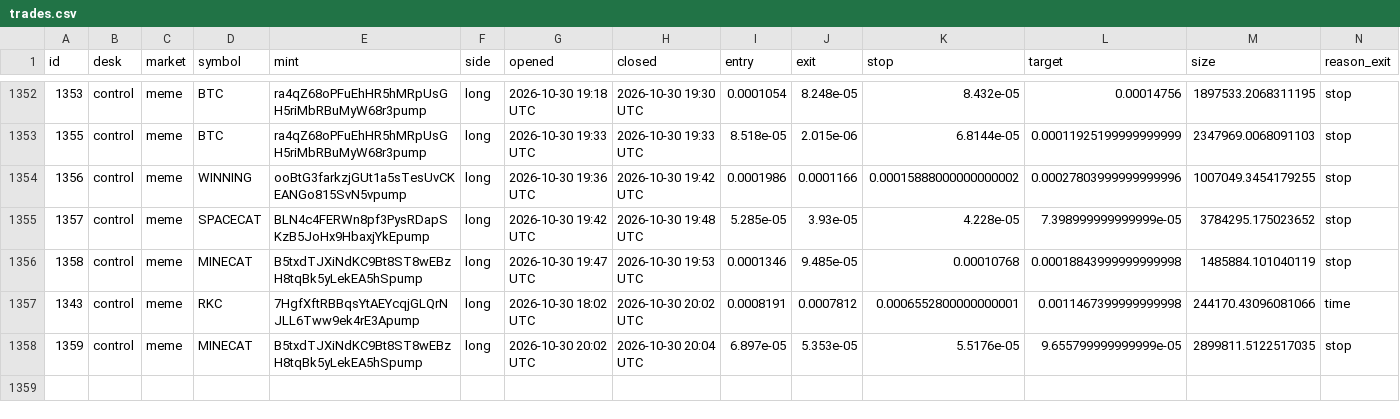
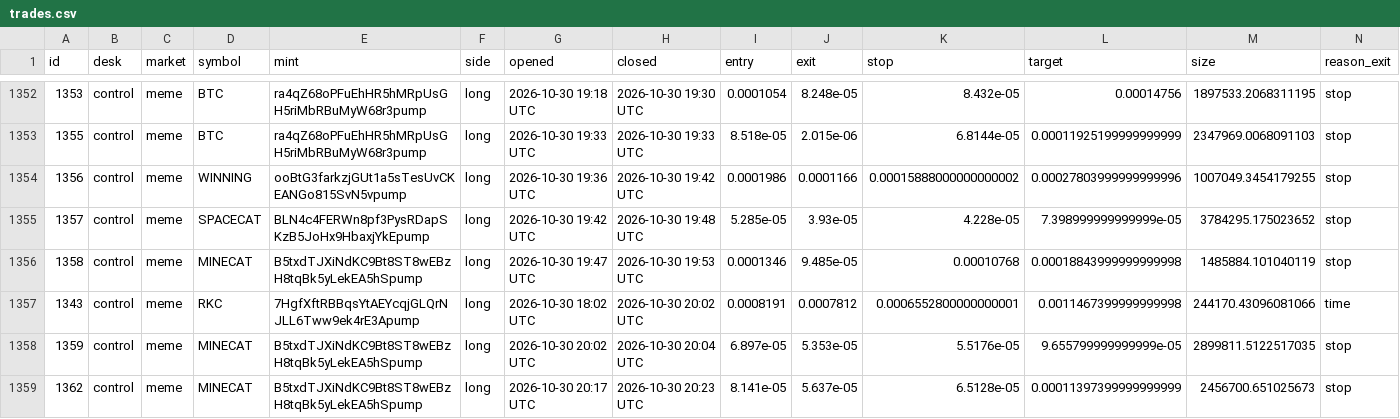
Before and after one commit to alhaddadsaid/lawahlawah, a CSV file: agents/trades.csv, drawn as a sheet; only a part is shown, gaps mark what is left out; rows hold the shown columns only; the diff names each change by its address in the sheet, - before the commit and + after, or states it on an @@ line.

Commit message:
agent desk update

```diff
--- a/agents/trades.csv
+++ b/agents/trades.csv
+row 1359: 1362 | control | meme | MINECAT | B5txdTJXiNdKC9Bt8ST8wEBzH8tqBk5yLekEA5hSpump | long | 2026-10-30 20:17 UTC | 2026-10-30 20:23 UTC | 8.141e-05 | 5.637e-05 | 6.5128e-05 | 0.00011397399999999999 | 2456700.651025673 | stop
```
Also changed, not shown: 3 other files.
